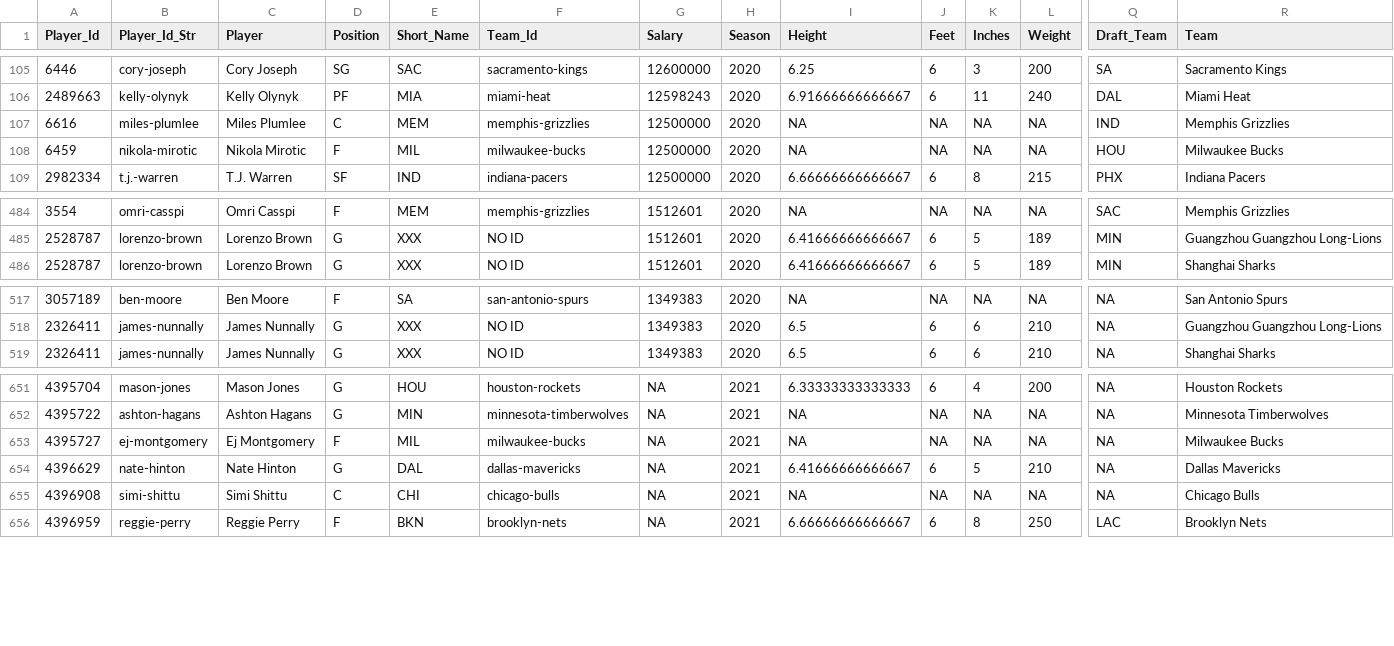
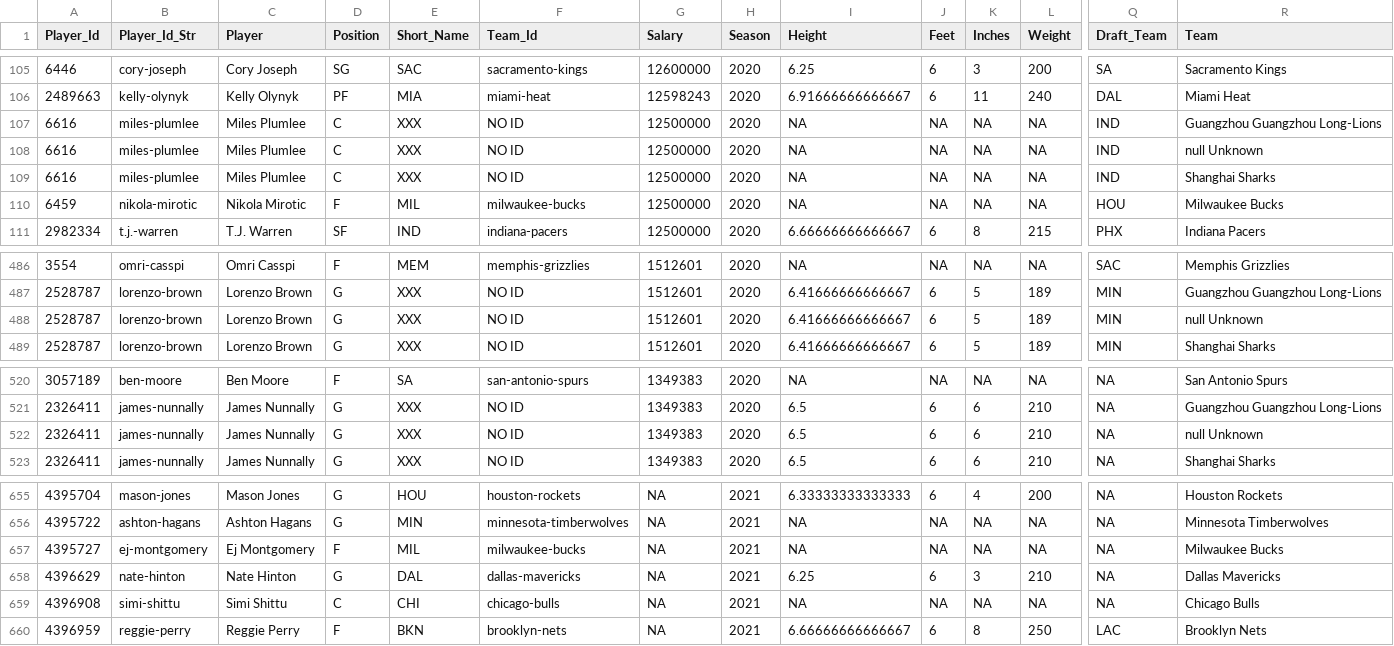
Before and after one commit to MattC137/Open_Data, a CSV file: Data/Sports/NBA/NBA_2021_Players.csv, drawn as a sheet; only a part is shown, gaps mark what is left out; addresses are those after the commit; rows hold the shown columns only; the diff names each change by its address in the sheet, - before the commit and + after, or states it on an @@ line.

```diff
--- a/Data/Sports/NBA/NBA_2021_Players.csv
+++ b/Data/Sports/NBA/NBA_2021_Players.csv
+row 107: 6616 | miles-plumlee | Miles Plumlee | C | XXX | NO ID | 12500000 | 2020 | NA | NA | NA | NA | IND | Guangzhou Guangzhou Long-Lions
+row 108: 6616 | miles-plumlee | Miles Plumlee | C | XXX | NO ID | 12500000 | 2020 | NA | NA | NA | NA | IND | null Unknown
-E109 (Short_Name): MEM
+E109 (Short_Name): XXX
-F109 (Team_Id): memphis-grizzlies
+F109 (Team_Id): NO ID
-R109 (Team): Memphis Grizzlies
+R109 (Team): Shanghai Sharks
+row 488: 2528787 | lorenzo-brown | Lorenzo Brown | G | XXX | NO ID | 1512601 | 2020 | 6.41666666666667 | 6 | 5 | 189 | MIN | null Unknown
+row 522: 2326411 | james-nunnally | James Nunnally | G | XXX | NO ID | 1349383 | 2020 | 6.5 | 6 | 6 | 210 | NA | null Unknown
-I658 (Height): 6.41666666666667
+I658 (Height): 6.25
-K658 (Inches): 5
+K658 (Inches): 3
```
Also changed, not shown: Data/Sports/NBA/NBA_2021_Games.csv, Data/Sports/NBA/NBA_2021_Line_Log.csv, 2 other files.
